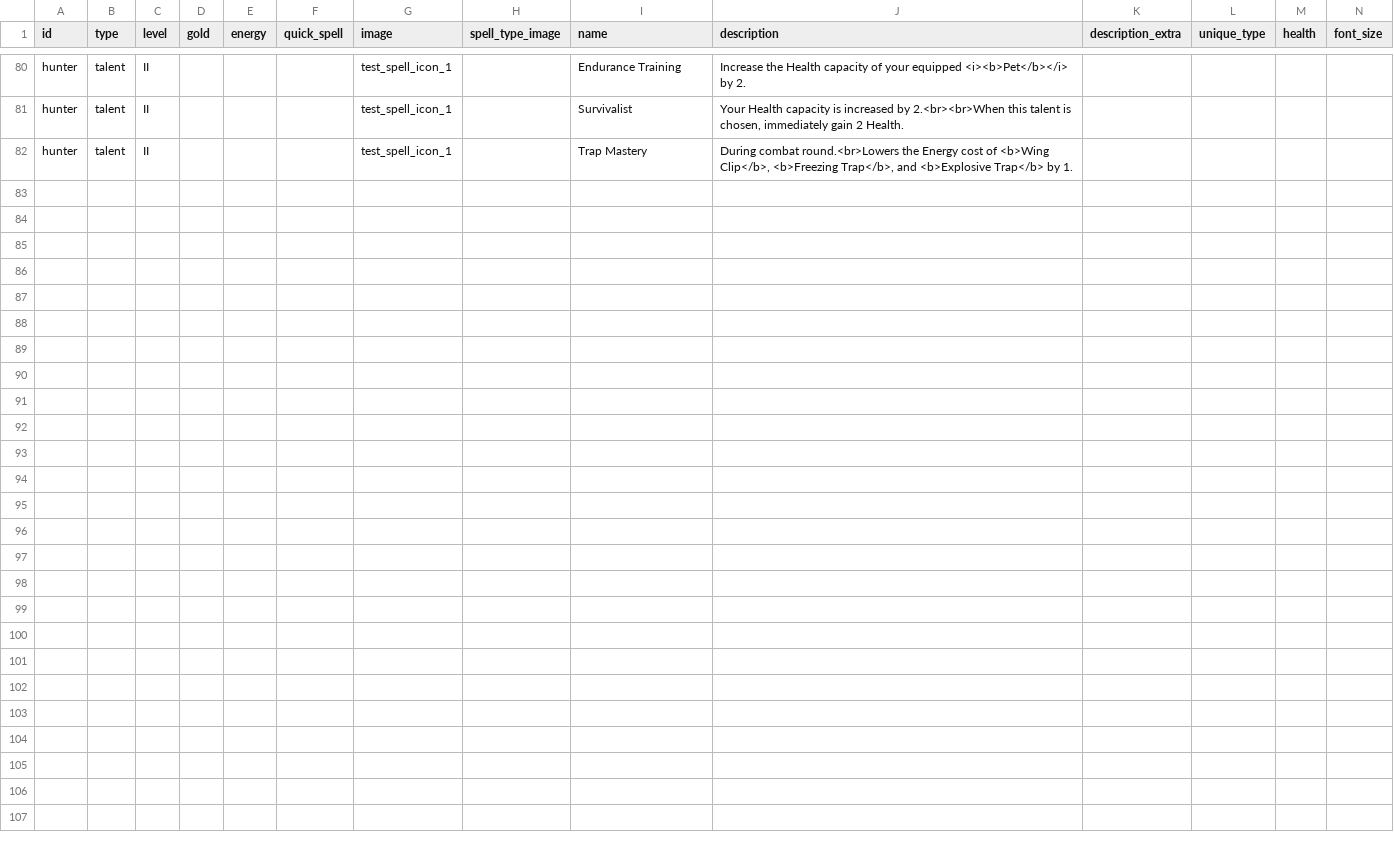
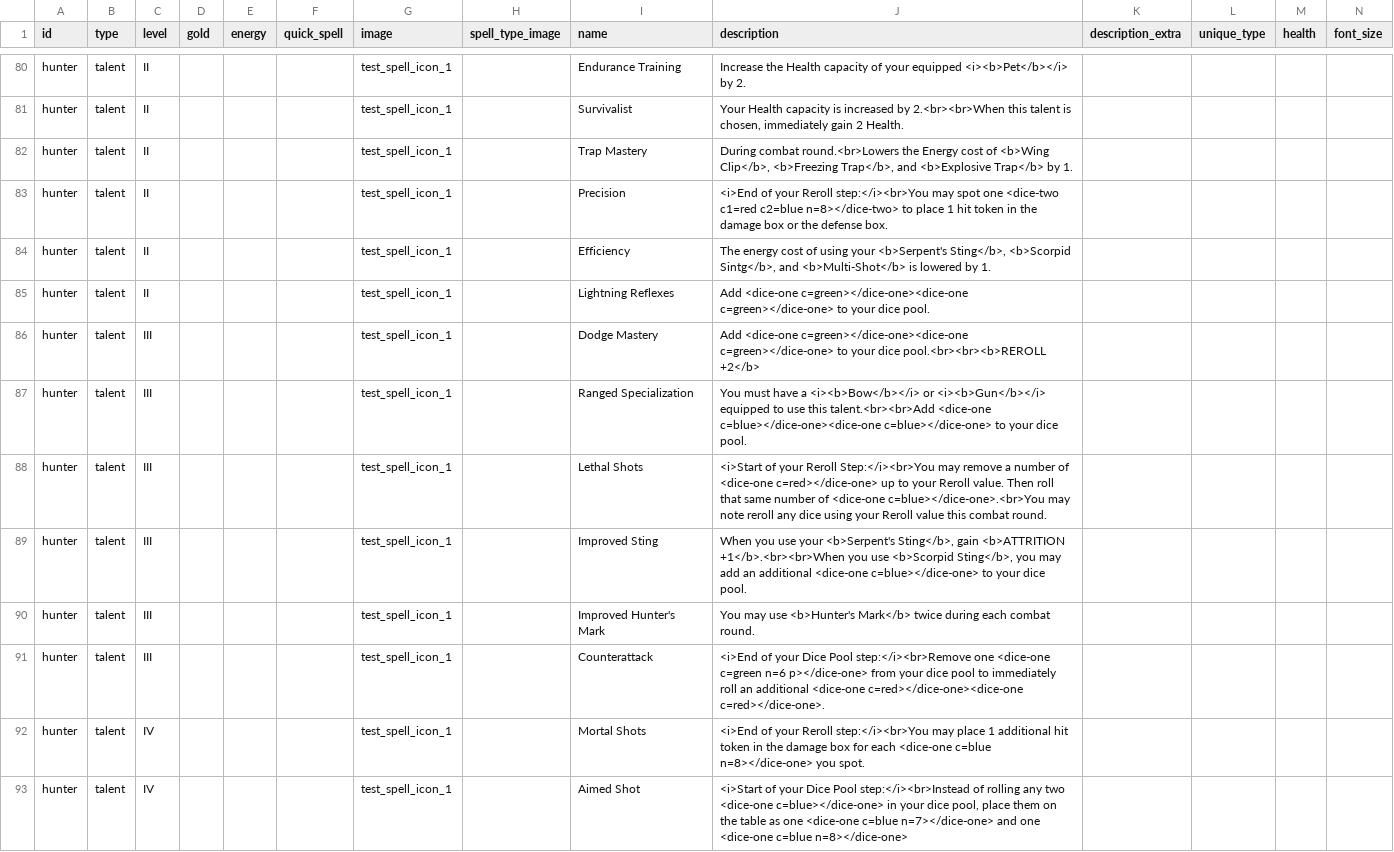
Before and after one commit to NicolasPetrisi/jubbly-card-creator, a CSV file: projects/wow_class_cards/cards.csv, drawn as a sheet; only a part is shown, gaps mark what is left out; the diff covers the shown part only.

Commit message:
Hunter cards all done. Also slightly adjusted position of "+" sign on dice icons.

```diff
--- a/projects/wow_class_cards/cards.csv
+++ b/projects/wow_class_cards/cards.csv
@@ -82 +82,12 @@ hunter,talent,II,,,, test_spell_icon_1,,Survivalist,"Your Health capacity is inc
 hunter,talent,II,,,, test_spell_icon_1,,Trap Mastery,"During combat round.<br>Lowers the Energy cost of <b>Wing Clip</b>, <b>Freezing Trap</b>, and <b>Explosive Trap</b> by 1.",,,,
+hunter,talent,II,,,, test_spell_icon_1,,Precision,<i>End of your Reroll step:</i><br>You may spot one <dice-two c1=red c2=blue n=8></dice-two> to place 1 hit token in the damage box or the defense box.,,,,
+hunter,talent,II,,,, test_spell_icon_1,,Efficiency,"The energy cost of using your <b>Serpent's Sting</b>, <b>Scorpid Sintg</b>, and <b>Multi-Shot</b> is lowered by 1.",,,,
+hunter,talent,II,,,, test_spell_icon_1,,Lightning Reflexes,Add <dice-one c=green></dice-one><dice-one c=green></dice-one> to your dice pool.,,,,
+hunter,talent,III,,,, test_spell_icon_1,,Dodge Mastery,Add <dice-one c=green></dice-one><dice-one c=green></dice-one> to your dice pool.<br><br><b>REROLL +2</b>,,,,
+hunter,talent,III,,,, test_spell_icon_1,,Ranged Specialization,You must have a <i><b>Bow</b></i> or <i><b>Gun</b></i> equipped to use this talent.<br><br>Add <dice-one c=blue></dice-one><dice-one c=blue></dice-one> to your dice pool.,,,,
+hunter,talent,III,,,, test_spell_icon_1,,Lethal Shots,<i>Start of your Reroll Step:</i><br>You may remove a number of <dice-one c=red></dice-one> up to your Reroll value. Then roll that same number of <dice-one c=blue></dice-one>.<br>You may note reroll any dice using your Reroll value this combat round.,,,,
+hunter,talent,III,,,, test_spell_icon_1,,Improved Sting,"When you use your <b>Serpent's Sting</b>, gain <b>ATTRITION +1</b>.<br><br>When you use <b>Scorpid Sting</b>, you may add an additional <dice-one c=blue></dice-one> to your dice pool.",,,,
+hunter,talent,III,,,, test_spell_icon_1,,Improved Hunter's Mark,You may use <b>Hunter's Mark</b> twice during each combat round.,,,,
+hunter,talent,III,,,, test_spell_icon_1,,Counterattack,<i>End of your Dice Pool step:</i><br>Remove one <dice-one c=green n=6 p></dice-one> from your dice pool to immediately roll an additional <dice-one c=red></dice-one><dice-one c=red></dice-one>.,,,,
+hunter,talent,IV,,,, test_spell_icon_1,,Mortal Shots,<i>End of your Reroll step:</i><br>You may place 1 additional hit token in the damage box for each <dice-one c=blue n=8></dice-one> you spot.,,,,
+hunter,talent,IV,,,, test_spell_icon_1,,Aimed Shot,"<i>Start of your Dice Pool step:</i><br>Instead of rolling any two <dice-one c=blue></dice-one> in your dice pool, place them on the table as one <dice-one c=blue n=7></dice-one> and one <dice-one c=blue n=8></dice-one>",,,,
```
Also changed, not shown: 11 added rows elsewhere in this file, 1 other file.
